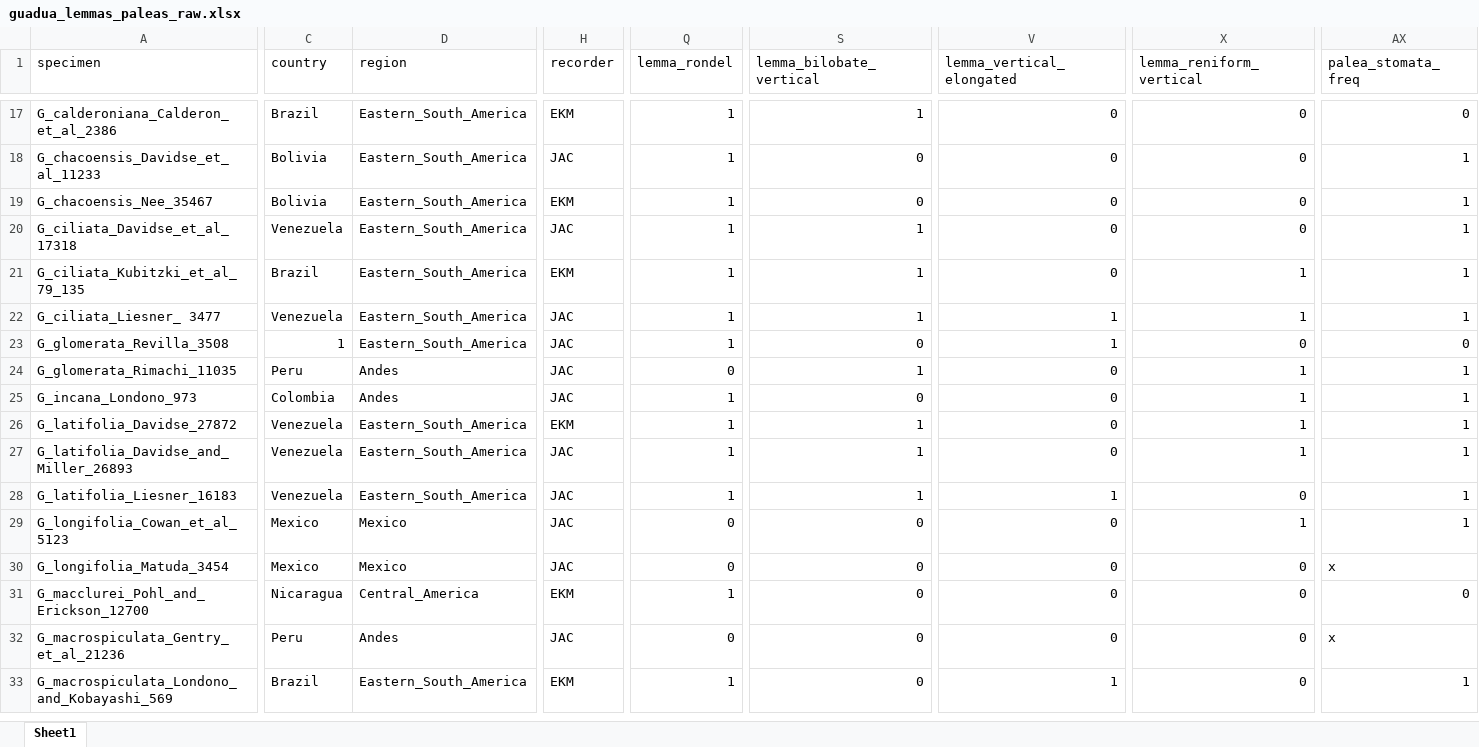
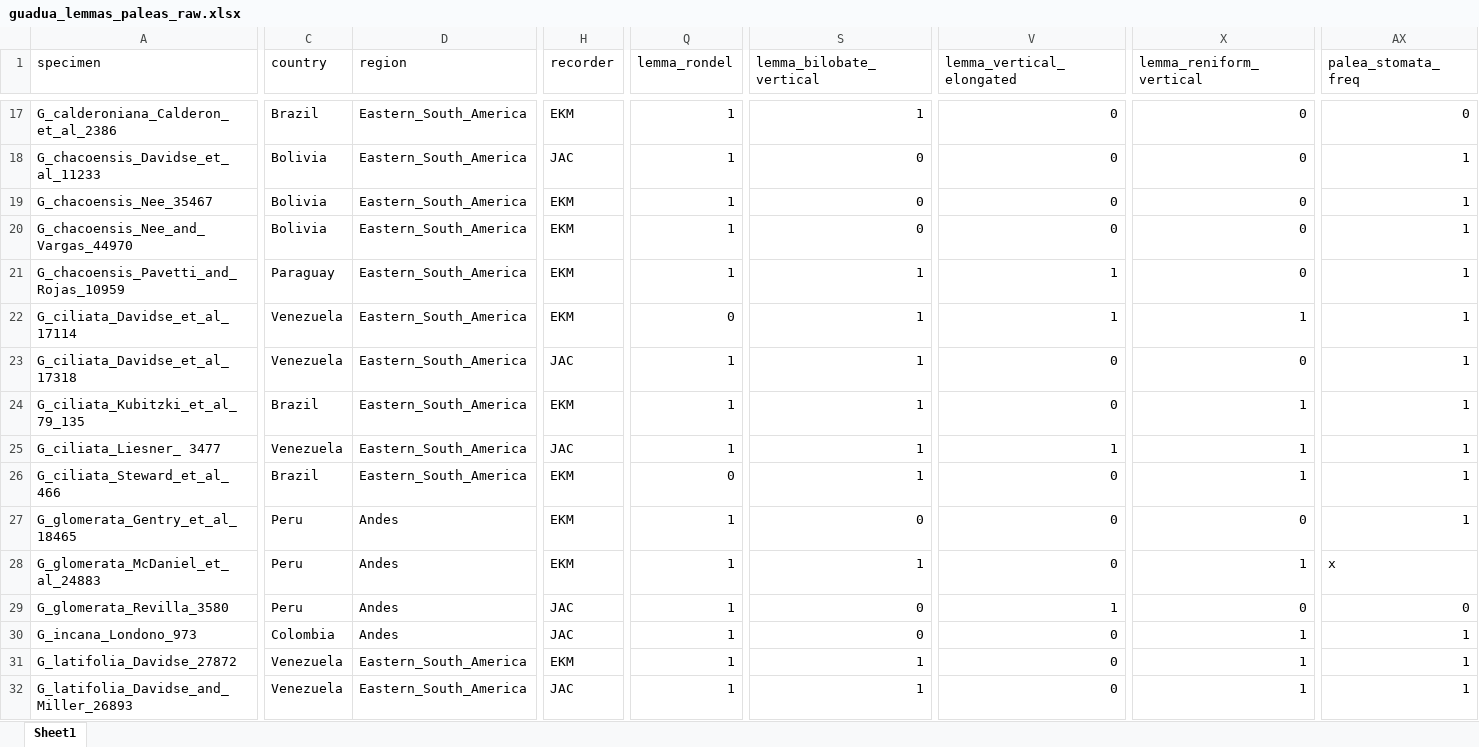
Before and after one commit to ekmcmurchie/guadua_leaf, an Excel workbook: data/raw/guadua_lemmas_paleas_raw.xlsx, sheet Sheet1, drawn as a sheet; only a part is shown, gaps mark what is left out; the shorter side is filled out with more unchanged rows; values as stored, in another font and other column widths than the file's, no cell formats; addresses are those after the commit; rows hold the shown columns only; the diff covers the shown part only; the diff names each change by its address in the sheet, - before the commit and + after, or states it on an @@ line.

```diff
--- a/data/raw/guadua_lemmas_paleas_raw.xlsx (sheet Sheet1)
+++ b/data/raw/guadua_lemmas_paleas_raw.xlsx (sheet Sheet1)
+row 20: G_chacoensis_Nee_and_Vargas_44970 | Bolivia | Eastern_South_America | EKM | 1 | 0 | 0 | 0 | 1
+row 21: G_chacoensis_Pavetti_and_Rojas_10959 | Paraguay | Eastern_South_America | EKM | 1 | 1 | 1 | 0 | 1
+row 22: G_ciliata_Davidse_et_al_17114 | Venezuela | Eastern_South_America | EKM | 0 | 1 | 1 | 1 | 1
+row 26: G_ciliata_Steward_et_al_466 | Brazil | Eastern_South_America | EKM | 0 | 1 | 0 | 1 | 1
+row 27: G_glomerata_Gentry_et_al_18465 | Peru | Andes | EKM | 1 | 0 | 0 | 0 | 1
-A28 (specimen): G_glomerata_Revilla_3508
+A28 (specimen): G_glomerata_McDaniel_et_al_24883
-C28 (country): 1
+C28 (country): Peru
-D28 (region): Eastern_South_America
+D28 (region): Andes
-H28 (recorder): JAC
+H28 (recorder): EKM
-S28 (lemma_bilobate_vertical): 0
+S28 (lemma_bilobate_vertical): 1
-V28 (lemma_vertical_elongated): 1
+V28 (lemma_vertical_elongated): 0
-X28 (lemma_reniform_vertical): 0
+X28 (lemma_reniform_vertical): 1
-AX28 (palea_stomata_freq): 0
+AX28 (palea_stomata_freq): x
-A29 (specimen): G_glomerata_Rimachi_11035
+A29 (specimen): G_glomerata_Revilla_3580
-Q29 (lemma_rondel): 0
+Q29 (lemma_rondel): 1
-S29 (lemma_bilobate_vertical): 1
+S29 (lemma_bilobate_vertical): 0
-V29 (lemma_vertical_elongated): 0
+V29 (lemma_vertical_elongated): 1
-X29 (lemma_reniform_vertical): 1
+X29 (lemma_reniform_vertical): 0
-AX29 (palea_stomata_freq): 1
+AX29 (palea_stomata_freq): 0
```
Also changed, not shown: 21 added rows and 11 edited cells elsewhere in this sheet, cell formats, data/raw/Guadua_palea_macro.xlsx, data/raw/guadua_leaf_raw.xlsx, 1 other file.
